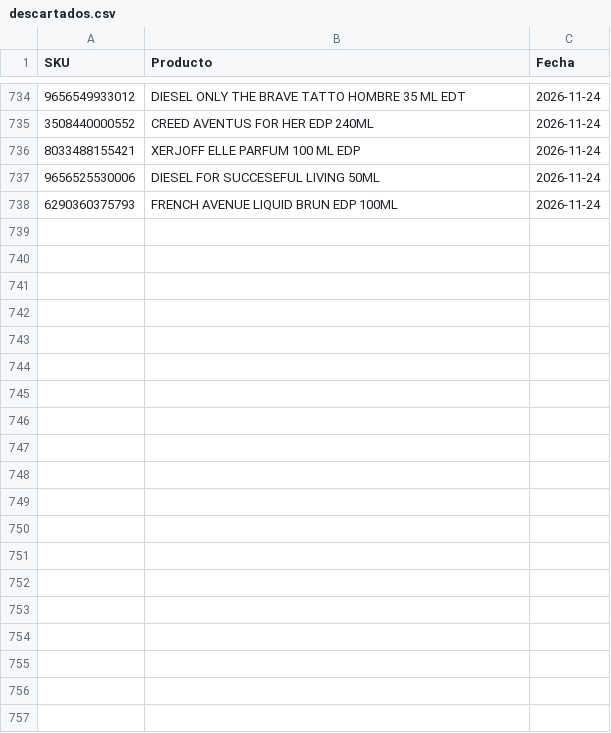
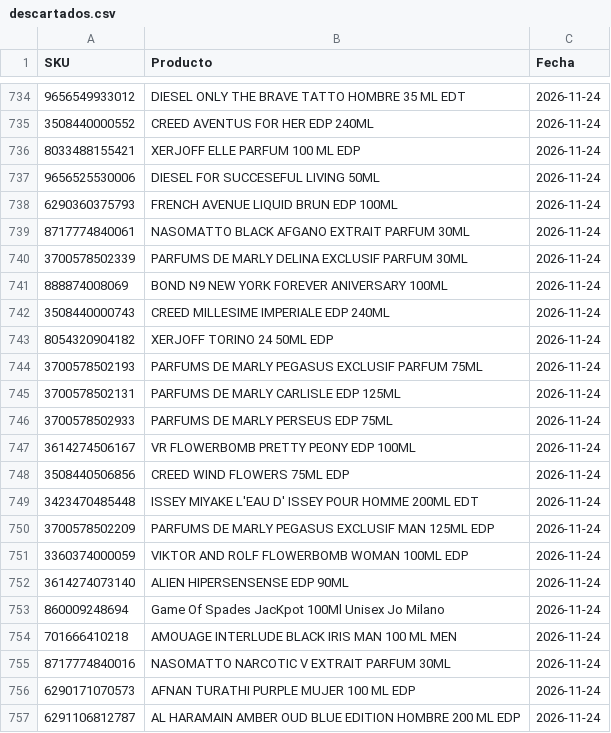
Before and after one commit to julietagonzalezmarin/perfuma-app, a CSV file: descartados.csv, drawn as a sheet; only a part is shown, gaps mark what is left out; the diff covers the shown part only; the diff names each change by its address in the sheet, - before the commit and + after, or states it on an @@ line.

```diff
--- a/descartados.csv
+++ b/descartados.csv
+row 739: 8717774840061 | NASOMATTO BLACK AFGANO EXTRAIT PARFUM 30ML | 2026-11-24
+row 740: 3700578502339 | PARFUMS DE MARLY DELINA EXCLUSIF PARFUM 30ML | 2026-11-24
+row 741: 888874008069 | BOND N9 NEW YORK FOREVER ANIVERSARY 100ML | 2026-11-24
+row 742: 3508440000743 | CREED MILLESIME IMPERIALE EDP 240ML | 2026-11-24
+row 743: 8054320904182 | XERJOFF TORINO 24 50ML EDP | 2026-11-24
+row 744: 3700578502193 | PARFUMS DE MARLY PEGASUS EXCLUSIF PARFUM 75ML | 2026-11-24
+row 745: 3700578502131 | PARFUMS DE MARLY CARLISLE EDP 125ML | 2026-11-24
+row 746: 3700578502933 | PARFUMS DE MARLY PERSEUS EDP 75ML | 2026-11-24
+row 747: 3614274506167 | VR FLOWERBOMB PRETTY PEONY EDP 100ML | 2026-11-24
+row 748: 3508440506856 | CREED WIND FLOWERS 75ML EDP | 2026-11-24
+row 749: 3423470485448 | ISSEY MIYAKE L'EAU D' ISSEY POUR HOMME 200ML EDT | 2026-11-24
+row 750: 3700578502209 | PARFUMS DE MARLY PEGASUS EXCLUSIF MAN 125ML EDP | 2026-11-24
+row 751: 3360374000059 | VIKTOR AND ROLF FLOWERBOMB WOMAN 100ML EDP | 2026-11-24
+row 752: 3614274073140 | ALIEN HIPERSENSENSE EDP 90ML | 2026-11-24
+row 753: 860009248694 | Game Of Spades JacKpot 100Ml Unisex Jo Milano | 2026-11-24
+row 754: 701666410218 | AMOUAGE INTERLUDE BLACK IRIS MAN 100 ML MEN | 2026-11-24
+row 755: 8717774840016 | NASOMATTO NARCOTIC V EXTRAIT PARFUM 30ML | 2026-11-24
+row 756: 6290171070573 | AFNAN TURATHI PURPLE MUJER 100 ML EDP | 2026-11-24
+row 757: 6291106812787 | AL HARAMAIN AMBER OUD BLUE EDITION HOMBRE 200 ML EDP | 2026-11-24
```
Also changed, not shown: 26 added rows elsewhere in this file.
